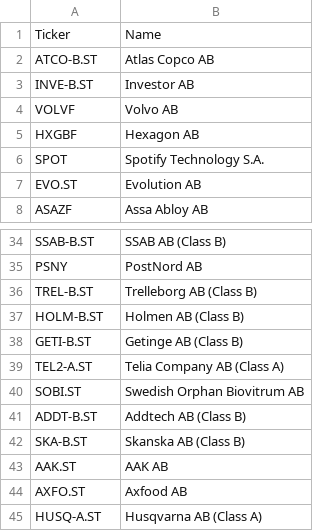
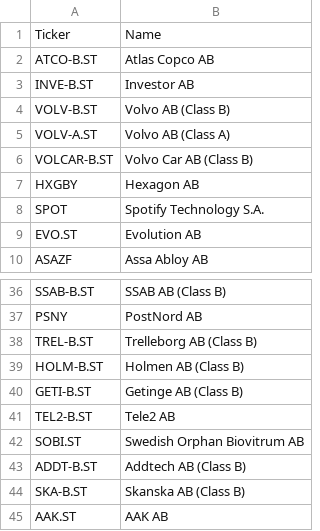
Before and after one commit to mrtnsko/Avanza, a CSV file: OMX100.csv, drawn as a sheet; only a part is shown, gaps mark what is left out; the shorter side is filled out with more unchanged rows.

Commit message:
Update OMX100.csv

```diff
--- a/OMX100.csv
+++ b/OMX100.csv
@@ -3,4 +3,6 @@ ATCO-B.ST, Atlas Copco AB
 INVE-B.ST, Investor AB
-VOLVF, Volvo AB
-HXGBF, Hexagon AB
+VOLV-B.ST, Volvo AB (Class B)
+VOLV-A.ST, Volvo AB (Class A)
+VOLCAR-B.ST, Volvo Car AB (Class B)
+HXGBY, Hexagon AB
 SPOT, Spotify Technology S.A.
@@ -38,3 +40,3 @@ HOLM-B.ST, Holmen AB (Class B)
 GETI-B.ST, Getinge AB (Class B)
-TEL2-A.ST, Telia Company AB (Class A)
+TEL2-B.ST, Tele2 AB
 SOBI.ST, Swedish Orphan Biovitrum AB
```
